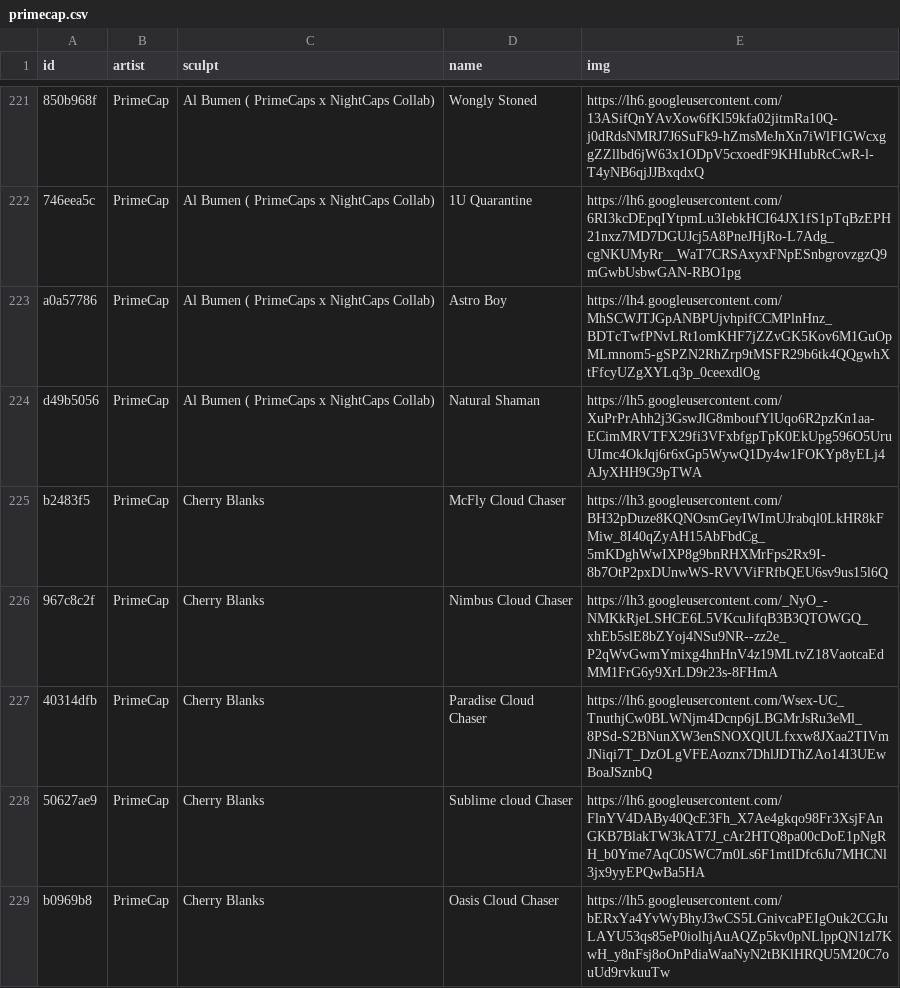
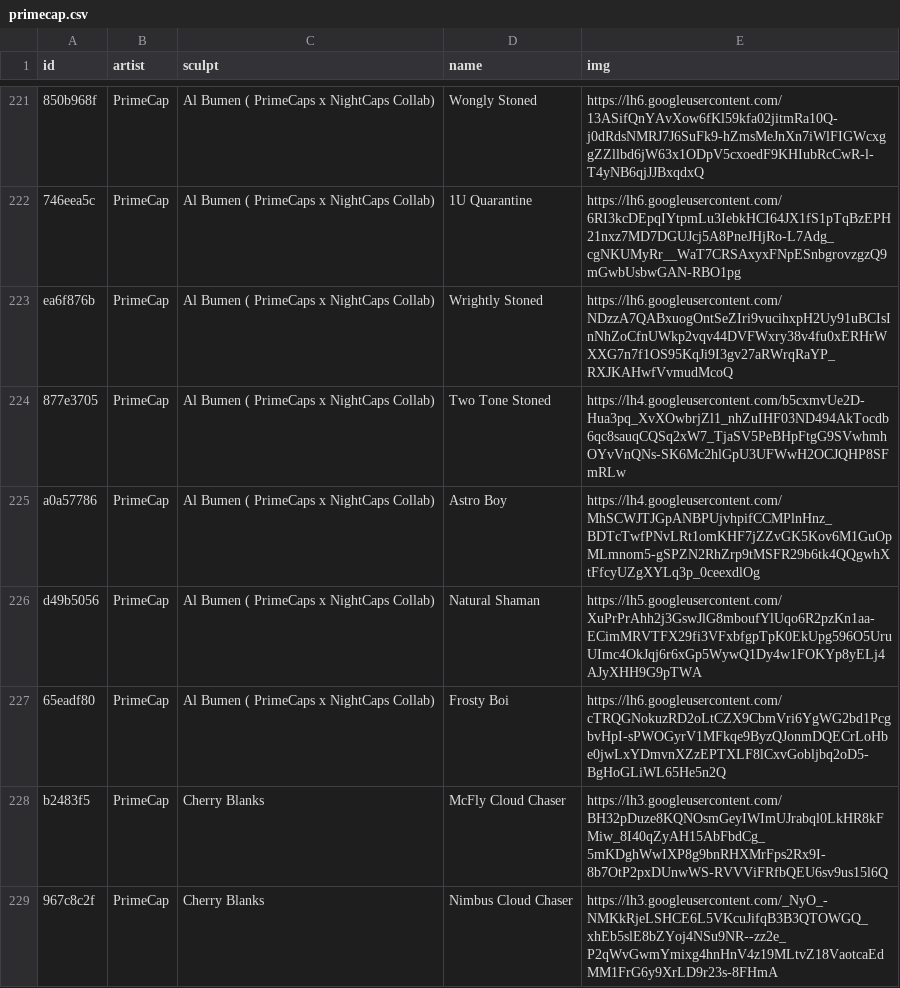
Before and after one commit to keycap-archivist/database, a CSV file: db/primecap.csv, drawn as a sheet; only a part is shown, gaps mark what is left out; the shorter side is filled out with more unchanged rows; the diff names each change by its address in the sheet, - before the commit and + after, or states it on an @@ line.

```diff
--- a/db/primecap.csv
+++ b/db/primecap.csv
+row 223: ea6f876b | PrimeCap | Al Bumen ( PrimeCaps x NightCaps Collab) | Wrightly Stoned | https://lh6.googleusercontent.com/NDzzA7QABxuogOntSeZIri9vucihxpH2Uy91uBCIsInNhZoCfnUWkp2vqv44DVFWxry38v4fu0xERHrWXXG7n7f1OS95KqJi9I3gv27aRWrqRaYP_RXJKAHwfVvmudMcoQ
+row 224: 877e3705 | PrimeCap | Al Bumen ( PrimeCaps x NightCaps Collab) | Two Tone Stoned | https://lh4.googleusercontent.com/b5cxmvUe2D-Hua3pq_XvXOwbrjZl1_nhZuIHF03ND494AkTocdb6qc8sauqCQSq2xW7_TjaSV5PeBHpFtgG9SVwhmhOYvVnQNs-SK6Mc2hlGpU3UFWwH2OCJQHP8SFmRLw
+row 227: 65eadf80 | PrimeCap | Al Bumen ( PrimeCaps x NightCaps Collab) | Frosty Boi | https://lh6.googleusercontent.com/cTRQGNokuzRD2oLtCZX9CbmVri6YgWG2bd1PcgbvHpI-sPWOGyrV1MFkqe9ByzQJonmDQECrLoHbe0jwLxYDmvnXZzEPTXLF8lCxvGobljbq2oD5-BgHoGLiWL65He5n2Q
```
Also changed, not shown: 4 other files.
